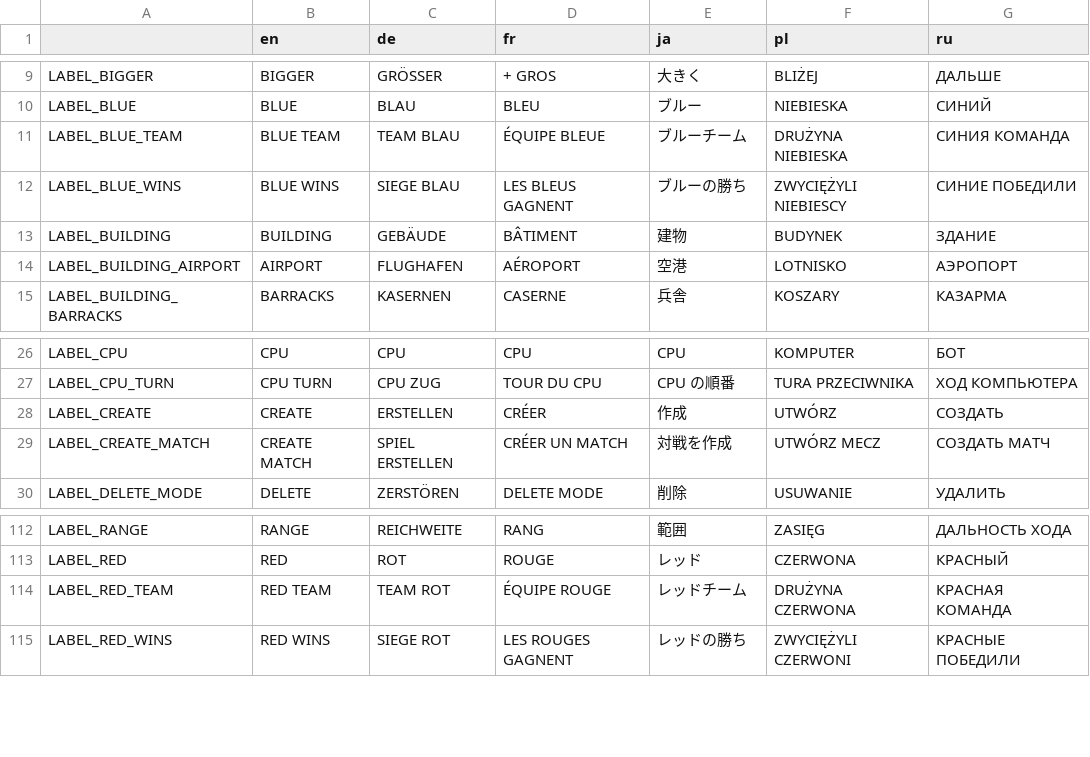
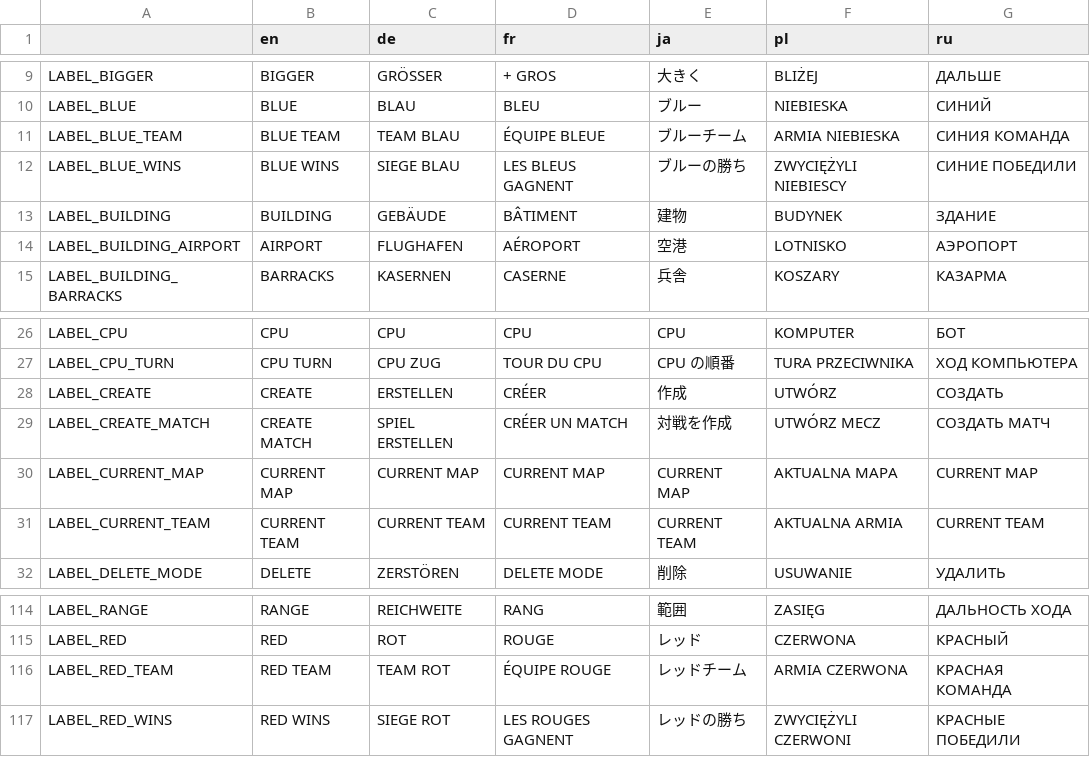
Before and after one commit to w84death/Tanks-of-Freedom, a CSV file: translations/translations.csv, drawn as a sheet; only a part is shown, gaps mark what is left out.

Commit message:
new translations

```diff
--- a/translations/translations.csv
+++ b/translations/translations.csv
@@ -10,3 +10,3 @@
 "LABEL_BLUE","BLUE","BLAU","BLEU","ブルー","NIEBIESKA","СИНИЙ"
-"LABEL_BLUE_TEAM","BLUE TEAM","TEAM BLAU","ÉQUIPE BLEUE","ブルーチーム","DRUŻYNA NIEBIESKA","СИНИЯ КОМАНДА"
+"LABEL_BLUE_TEAM","BLUE TEAM","TEAM BLAU","ÉQUIPE BLEUE","ブルーチーム","ARMIA NIEBIESKA","СИНИЯ КОМАНДА"
 "LABEL_BLUE_WINS","BLUE WINS","SIEGE BLAU","LES BLEUS GAGNENT","ブルーの勝ち","ZWYCIĘŻYLI NIEBIESCY","СИНИЕ ПОБЕДИЛИ"
@@ -29,2 +29,4 @@
 "LABEL_CREATE_MATCH","CREATE MATCH","SPIEL ERSTELLEN","CRÉER UN MATCH","対戦を作成","UTWÓRZ MECZ","СОЗДАТЬ МАТЧ"
+"LABEL_CURRENT_MAP","CURRENT MAP","CURRENT MAP","CURRENT MAP","CURRENT MAP","AKTUALNA MAPA","CURRENT MAP"
+"LABEL_CURRENT_TEAM","CURRENT TEAM","CURRENT TEAM","CURRENT TEAM","CURRENT TEAM","AKTUALNA ARMIA","CURRENT TEAM"
 "LABEL_DELETE_MODE","DELETE","ZERSTÖREN","DELETE MODE","削除","USUWANIE","УДАЛИТЬ"
@@ -113,3 +115,3 @@
 "LABEL_RED","RED","ROT","ROUGE","レッド","CZERWONA","КРАСНЫЙ"
-"LABEL_RED_TEAM","RED TEAM","TEAM ROT","ÉQUIPE ROUGE","レッドチーム","DRUŻYNA CZERWONA","КРАСНАЯ КОМАНДА"
+"LABEL_RED_TEAM","RED TEAM","TEAM ROT","ÉQUIPE ROUGE","レッドチーム","ARMIA CZERWONA","КРАСНАЯ КОМАНДА"
 "LABEL_RED_WINS","RED WINS","SIEGE ROT","LES ROUGES GAGNENT","レッドの勝ち","ZWYCIĘŻYLI CZERWONI","КРАСНЫЕ ПОБЕДИЛИ"
```
Also changed, not shown: translations/translations_de.csv, translations/translations_en.csv, 5 other files.
